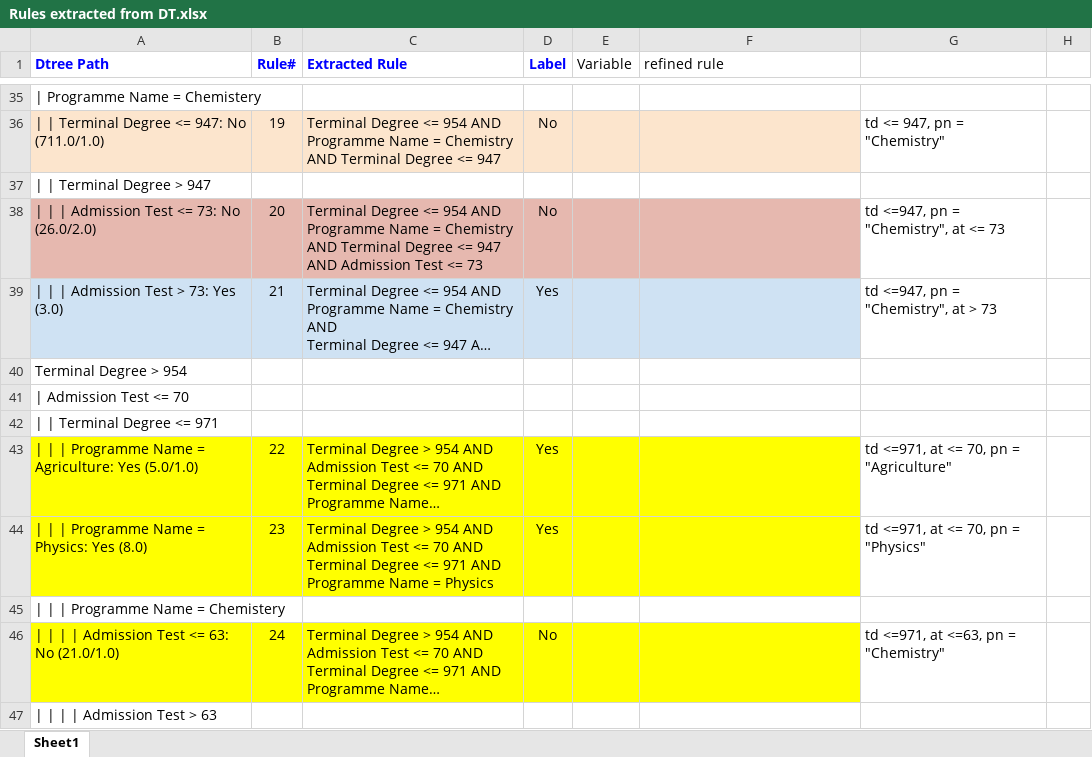
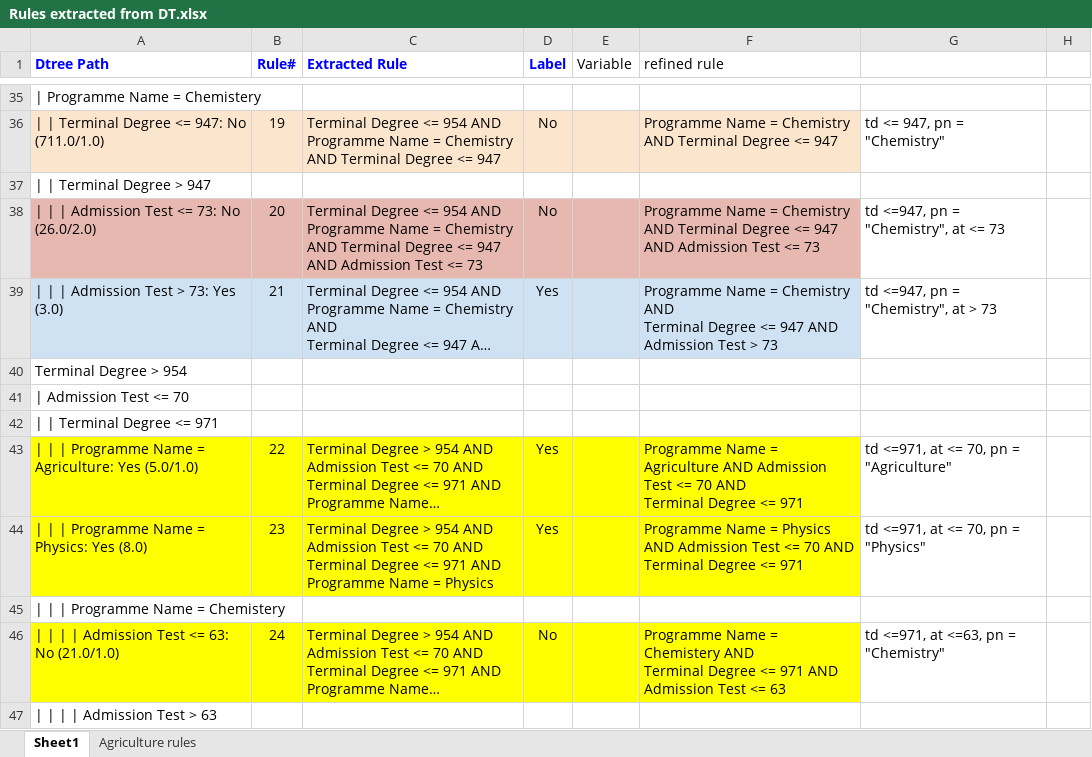
Before and after one commit to mhmmd-nauman/DataSets, an Excel workbook: rule extaction with cp-nets/Rules extracted from DT.xlsx, sheet Sheet1, drawn as a sheet; only a part is shown, gaps mark what is left out; long unchanged cells end in …; values as stored, in another font and other column widths than the file's, no borders; ↵ is a line break in a cell; the diff covers the shown part only; the diff names each change by its address in the sheet, - before the commit and + after, or states it on an @@ line.

Commit message:
DT-rules extracted
DT-rules extracted

```diff
--- a/rule extaction with cp-nets/Rules extracted from DT.xlsx (sheet Sheet1)
+++ b/rule extaction with cp-nets/Rules extracted from DT.xlsx (sheet Sheet1)
+sheet tab: Agriculture rules
-F36 (refined rule): (empty)
+F36 (refined rule): Programme Name = Chemistry ↵ AND Terminal Degree <= 947
-F38 (refined rule): (empty)
+F38 (refined rule): Programme Name = Chemistry ↵ AND Terminal Degree <= 947 AND Admission Test <= 73
-F39 (refined rule): (empty)
+F39 (refined rule): Programme Name = Chemistry AND ↵ Terminal Degree <= 947 AND Admission Test > 73
-F43 (refined rule): (empty)
+F43 (refined rule): Programme Name = Agriculture AND Admission Test <= 70 AND ↵ Terminal Degree <= 971
-F44 (refined rule): (empty)
+F44 (refined rule): Programme Name = Physics AND Admission Test <= 70 AND ↵ Terminal Degree <= 971
-F46 (refined rule): (empty)
+F46 (refined rule): Programme Name = Chemistery AND ↵ Terminal Degree <= 971 AND Admission Test <= 63
```
Also changed, not shown: 25 edited cells elsewhere in this sheet, 4 other files.
